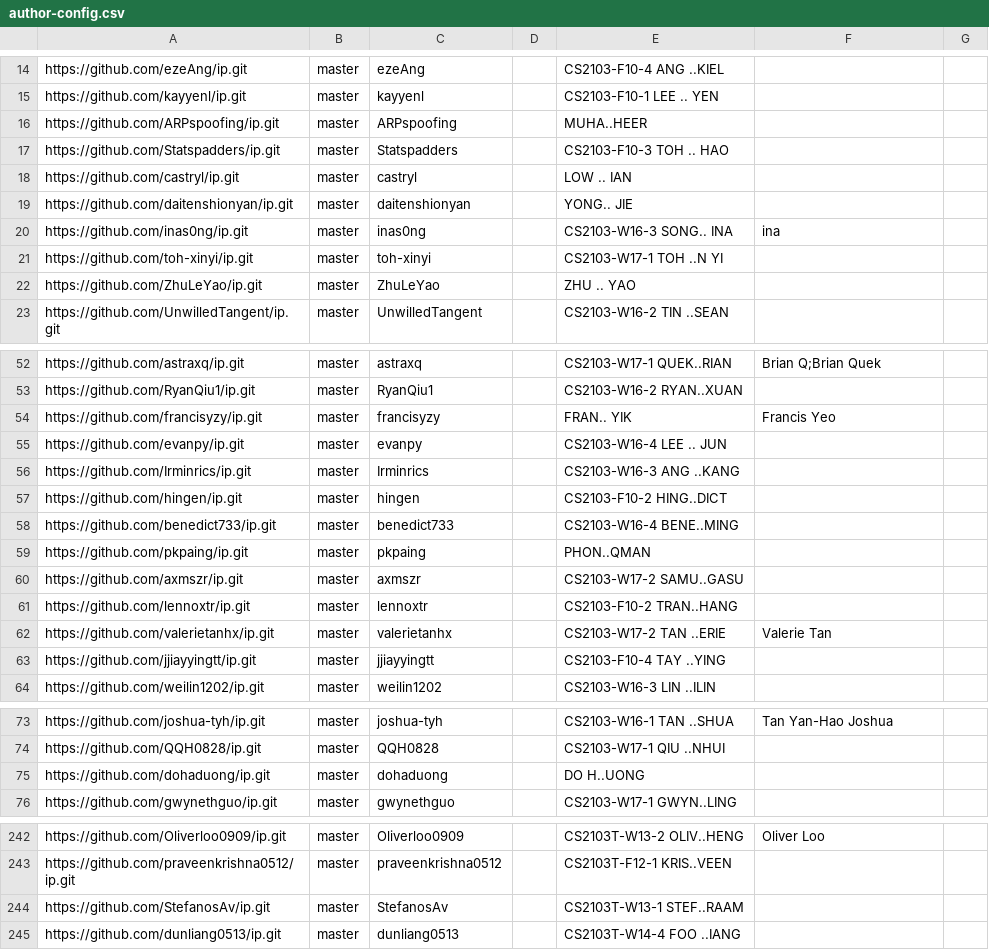
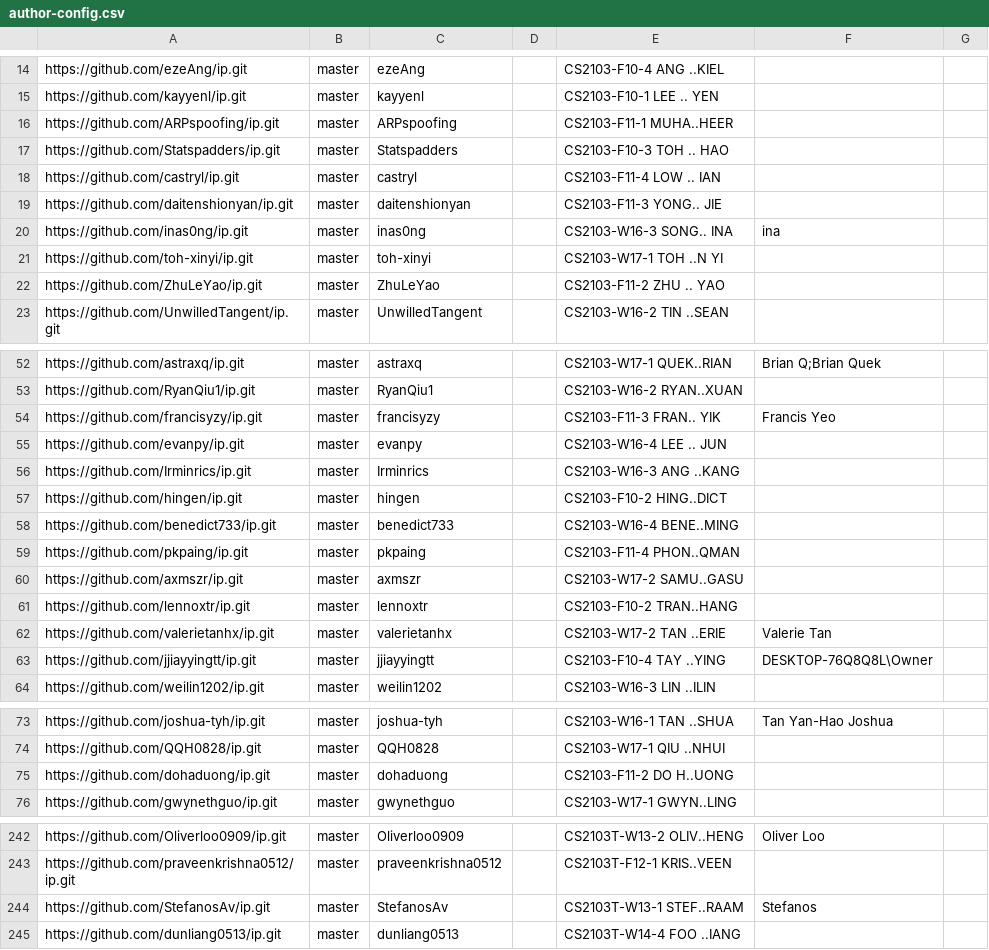
Before and after one commit to nus-cs2103-AY2223S2/ip-dashboard, a CSV file: configs/author-config.csv, drawn as a sheet; only a part is shown, gaps mark what is left out; the diff covers the shown part only.

```diff
--- a/configs/author-config.csv
+++ b/configs/author-config.csv
@@ -15,9 +15,9 @@ https://github.com/ezeAng/ip.git,master,ezeAng,,CS2103-F10-4 ANG ..KIEL,,
 https://github.com/kayyenl/ip.git,master,kayyenl,,CS2103-F10-1 LEE .. YEN,,
-https://github.com/ARPspoofing/ip.git,master,ARPspoofing,,MUHA..HEER,,
+https://github.com/ARPspoofing/ip.git,master,ARPspoofing,,CS2103-F11-1 MUHA..HEER,,
 https://github.com/Statspadders/ip.git,master,Statspadders,,CS2103-F10-3 TOH .. HAO,,
-https://github.com/castryl/ip.git,master,castryl,,LOW .. IAN,,
-https://github.com/daitenshionyan/ip.git,master,daitenshionyan,,YONG.. JIE,,
+https://github.com/castryl/ip.git,master,castryl,,CS2103-F11-4 LOW .. IAN,,
+https://github.com/daitenshionyan/ip.git,master,daitenshionyan,,CS2103-F11-3 YONG.. JIE,,
 https://github.com/inas0ng/ip.git,master,inas0ng,,CS2103-W16-3 SONG.. INA,ina,
 https://github.com/toh-xinyi/ip.git,master,toh-xinyi,,CS2103-W17-1 TOH ..N YI,,
-https://github.com/ZhuLeYao/ip.git,master,ZhuLeYao,,ZHU .. YAO,,
+https://github.com/ZhuLeYao/ip.git,master,ZhuLeYao,,CS2103-F11-2 ZHU .. YAO,,
 https://github.com/UnwilledTangent/ip.git,master,UnwilledTangent,,CS2103-W16-2 TIN ..SEAN,,
@@ -53,3 +53,3 @@ https://github.com/astraxq/ip.git,master,astraxq,,CS2103-W17-1 QUEK..RIAN,Brian
 https://github.com/RyanQiu1/ip.git,master,RyanQiu1,,CS2103-W16-2 RYAN..XUAN,,
-https://github.com/francisyzy/ip.git,master,francisyzy,,FRAN.. YIK,Francis Yeo,
+https://github.com/francisyzy/ip.git,master,francisyzy,,CS2103-F11-3 FRAN.. YIK,Francis Yeo,
 https://github.com/evanpy/ip.git,master,evanpy,,CS2103-W16-4 LEE .. JUN,,
@@ -58,3 +58,3 @@ https://github.com/hingen/ip.git,master,hingen,,CS2103-F10-2 HING..DICT,,
 https://github.com/benedict733/ip.git,master,benedict733,,CS2103-W16-4 BENE..MING,,
-https://github.com/pkpaing/ip.git,master,pkpaing,,PHON..QMAN,,
+https://github.com/pkpaing/ip.git,master,pkpaing,,CS2103-F11-4 PHON..QMAN,,
 https://github.com/axmszr/ip.git,master,axmszr,,CS2103-W17-2 SAMU..GASU,,
@@ -62,3 +62,3 @@ https://github.com/lennoxtr/ip.git,master,lennoxtr,,CS2103-F10-2 TRAN..HANG,,
 https://github.com/valerietanhx/ip.git,master,valerietanhx,,CS2103-W17-2 TAN ..ERIE,Valerie Tan,
-https://github.com/jjiayyingtt/ip.git,master,jjiayyingtt,,CS2103-F10-4 TAY ..YING,,
+https://github.com/jjiayyingtt/ip.git,master,jjiayyingtt,,CS2103-F10-4 TAY ..YING,DESKTOP-76Q8Q8L\Owner,
 https://github.com/weilin1202/ip.git,master,weilin1202,,CS2103-W16-3 LIN ..ILIN,,
@@ -74,3 +74,3 @@ https://github.com/joshua-tyh/ip.git,master,joshua-tyh,,CS2103-W16-1 TAN ..SHUA,
 https://github.com/QQH0828/ip.git,master,QQH0828,,CS2103-W17-1 QIU ..NHUI,,
-https://github.com/dohaduong/ip.git,master,dohaduong,,DO H..UONG,,
+https://github.com/dohaduong/ip.git,master,dohaduong,,CS2103-F11-2 DO H..UONG,,
 https://github.com/gwynethguo/ip.git,master,gwynethguo,,CS2103-W17-1 GWYN..LING,,
@@ -243,3 +243,3 @@ https://github.com/Oliverloo0909/ip.git,master,Oliverloo0909,,CS2103T-W13-2 OLIV
 https://github.com/praveenkrishna0512/ip.git,master,praveenkrishna0512,,CS2103T-F12-1 KRIS..VEEN,,
-https://github.com/StefanosAv/ip.git,master,StefanosAv,,CS2103T-W13-1 STEF..RAAM,,
+https://github.com/StefanosAv/ip.git,master,StefanosAv,,CS2103T-W13-1 STEF..RAAM,Stefanos,
 https://github.com/dunliang0513/ip.git,master,dunliang0513,,CS2103T-W14-4 FOO ..IANG,,
```
Also changed, not shown: 13 edited cells elsewhere in this file.
